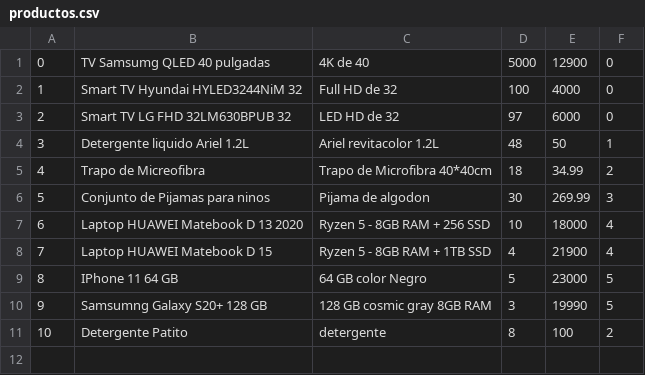
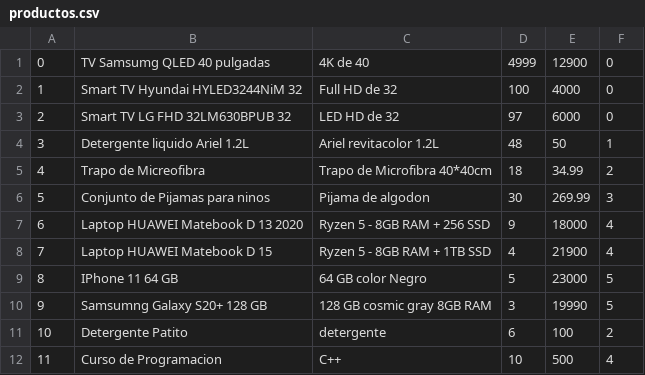
Before and after one commit to william-monroy/SAVE, a CSV file: productos.csv, drawn as a sheet.

```diff
--- a/productos.csv
+++ b/productos.csv
@@ -1,2 +1,2 @@
-0,TV Samsumg QLED 40 pulgadas,4K de 40,5000,12900,0
+0,TV Samsumg QLED 40 pulgadas,4K de 40,4999,12900,0
 1,Smart TV Hyundai HYLED3244NiM 32,Full HD de 32,100,4000,0
@@ -6,3 +6,3 @@
 5,Conjunto de Pijamas para ninos,Pijama de algodon,30,269.99,3
-6,Laptop HUAWEI Matebook D 13 2020,Ryzen 5 - 8GB RAM + 256 SSD,10,18000,4
+6,Laptop HUAWEI Matebook D 13 2020,Ryzen 5 - 8GB RAM + 256 SSD,9,18000,4
 7,Laptop HUAWEI Matebook D 15,Ryzen 5 - 8GB RAM + 1TB SSD,4,21900,4
@@ -10,2 +10,3 @@
 9,Samsumng Galaxy S20+ 128 GB,128 GB cosmic gray 8GB RAM,3,19990,5
-10,Detergente Patito,detergente,8,100,2
+10,Detergente Patito,detergente,6,100,2
+11,Curso de Programacion,C++,10,500,4
```
Also changed, not shown: facturas.csv, 5 other files.
